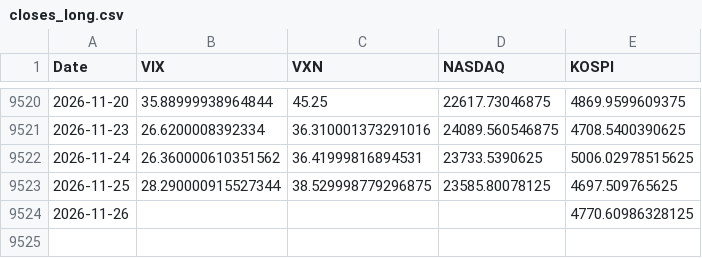
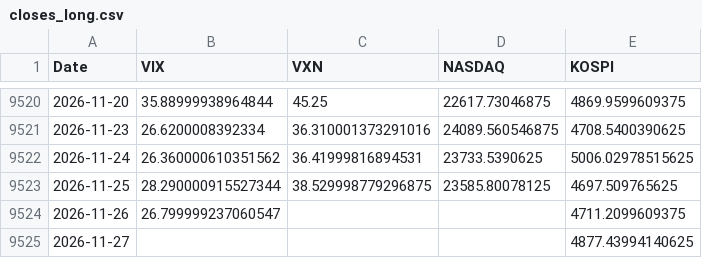
Before and after one commit to KIM0212DH/KIM0212DH, a CSV file: market_fear/data/closes_long.csv, drawn as a sheet; only a part is shown, gaps mark what is left out.

```diff
--- a/market_fear/data/closes_long.csv
+++ b/market_fear/data/closes_long.csv
@@ -9523,2 +9523,3 @@ Date,VIX,VXN,NASDAQ,KOSPI
 2026-11-25,28.290000915527344,38.529998779296875,23585.80078125,4697.509765625
-2026-11-26,,,,4770.60986328125
+2026-11-26,26.799999237060547,,,4711.2099609375
+2026-11-27,,,,4877.43994140625
```
Also changed, not shown: market_fear/data/closes_5y.csv.
